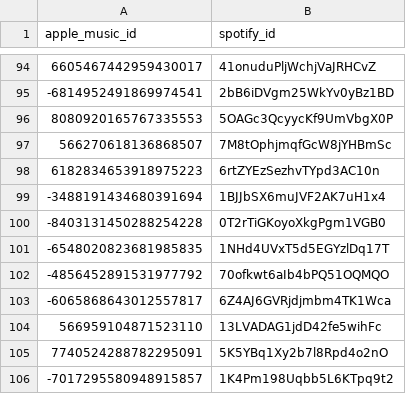
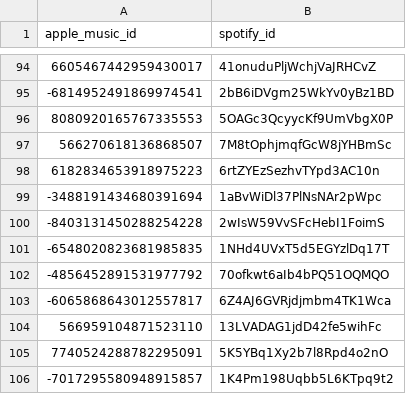
Before and after one commit to ArloL/music-stuff, a CSV file: spotify-mapping.csv, drawn as a sheet; only a part is shown, gaps mark what is left out.

Commit message:
map

```diff
--- a/spotify-mapping.csv
+++ b/spotify-mapping.csv
@@ -98,4 +98,4 @@ apple_music_id,spotify_id
 6182834653918975223,6rtZYEzSezhvTYpd3AC10n
--3488191434680391694,1BJJbSX6muJVF2AK7uH1x4
--8403131450288254228,0T2rTiGKoyoXkgPgm1VGB0
+-3488191434680391694,1aBvWiDl37PlNsNAr2pWpc
+-8403131450288254228,2wIsW59VvSFcHebI1FoimS
 -6548020823681985835,1NHd4UVxT5d5EGYzlDq17T
```
